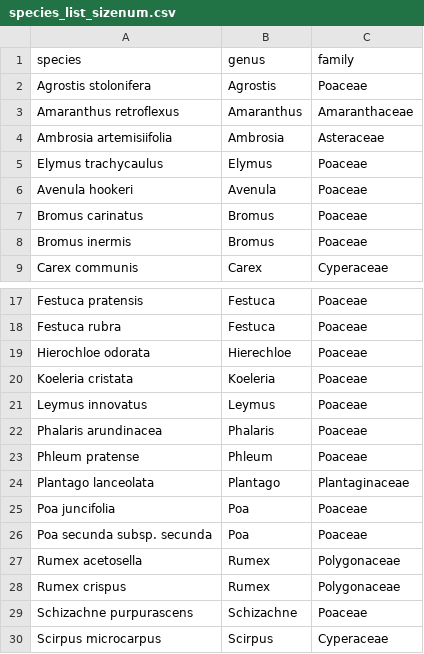
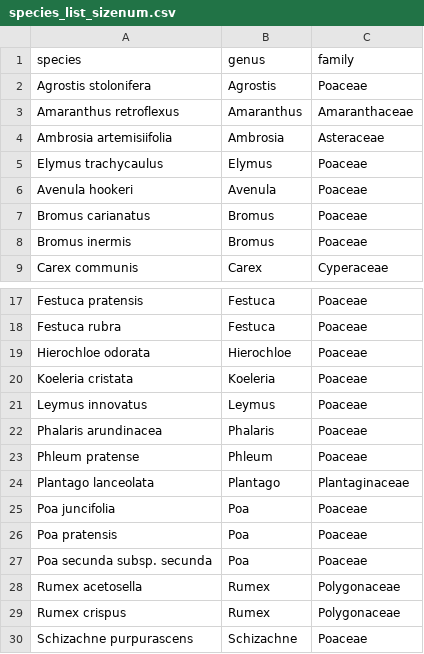
Before and after one commit to claireasmith/masters-thesis, a CSV file: raw-data/species_list_sizenum.csv, drawn as a sheet; only a part is shown, gaps mark what is left out; the shorter side is filled out with more unchanged rows.

```diff
--- a/raw-data/species_list_sizenum.csv
+++ b/raw-data/species_list_sizenum.csv
@@ -6,3 +6,3 @@ Elymus trachycaulus,Elymus,Poaceae
 Avenula hookeri,Avenula,Poaceae
-Bromus carinatus,Bromus,Poaceae
+Bromus carianatus,Bromus,Poaceae
 Bromus inermis,Bromus,Poaceae
@@ -18,3 +18,3 @@ Festuca pratensis,Festuca,Poaceae
 Festuca rubra,Festuca,Poaceae
-Hierochloe odorata,Hierechloe,Poaceae
+Hierochloe odorata,Hierochloe,Poaceae
 Koeleria cristata,Koeleria,Poaceae
@@ -25,2 +25,3 @@ Plantago lanceolata,Plantago,Plantaginaceae
 Poa juncifolia,Poa,Poaceae
+Poa pratensis,Poa,Poaceae
 Poa secunda subsp. secunda,Poa,Poaceae
```
Also changed, not shown: processed-data/pollen-size-table.csv, processed-data/sizeprod-summary-edited.csv, 10 other files.
